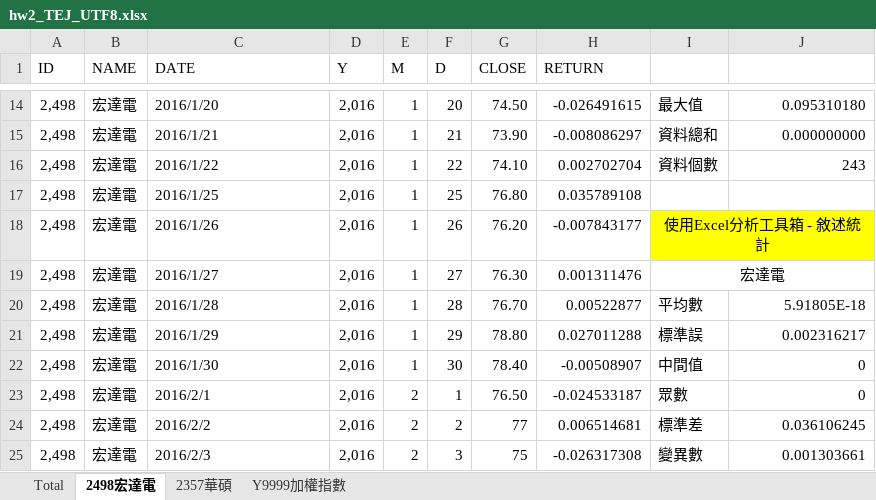
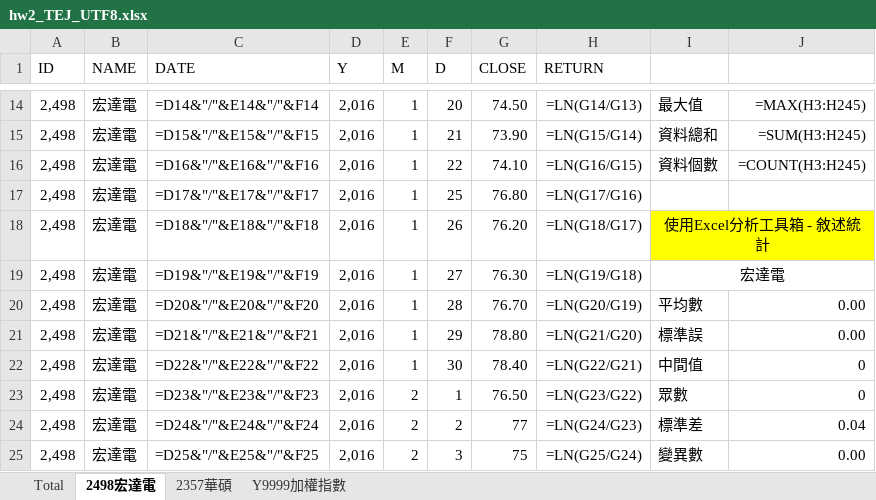
Before and after one commit to JTHuang-Nunu/python-webstorm-TEJ-Banking-and-Finance, an Excel workbook: hw2_TEJ_UTF8.xlsx, sheet 2498宏達電, drawn as a sheet; only a part is shown, gaps mark what is left out; values as stored, in another font and other column widths than the file's, no borders; formulas without a stored value are shown as written; the diff covers the shown part only; the diff names each change by its address in the sheet, - before the commit and + after, or states it on an @@ line.

```diff
--- a/hw2_TEJ_UTF8.xlsx (sheet 2498宏達電)
+++ b/hw2_TEJ_UTF8.xlsx (sheet 2498宏達電)
-C14 (DATE): 2016/1/20
+C14 (DATE): =D14&"/"&E14&"/"&F14
-H14 (RETURN): -0.026491615
+H14 (RETURN): =LN(G14/G13)
-J14: 0.095310180
+J14: =MAX(H3:H245)
-C15 (DATE): 2016/1/21
+C15 (DATE): =D15&"/"&E15&"/"&F15
-H15 (RETURN): -0.008086297
+H15 (RETURN): =LN(G15/G14)
-J15: 0.000000000
+J15: =SUM(H3:H245)
-C16 (DATE): 2016/1/22
+C16 (DATE): =D16&"/"&E16&"/"&F16
-H16 (RETURN): 0.002702704
+H16 (RETURN): =LN(G16/G15)
-J16: 243
+J16: =COUNT(H3:H245)
-C17 (DATE): 2016/1/25
+C17 (DATE): =D17&"/"&E17&"/"&F17
-H17 (RETURN): 0.035789108
+H17 (RETURN): =LN(G17/G16)
-C18 (DATE): 2016/1/26
+C18 (DATE): =D18&"/"&E18&"/"&F18
-H18 (RETURN): -0.007843177
+H18 (RETURN): =LN(G18/G17)
-C19 (DATE): 2016/1/27
+C19 (DATE): =D19&"/"&E19&"/"&F19
-H19 (RETURN): 0.001311476
+H19 (RETURN): =LN(G19/G18)
-C20 (DATE): 2016/1/28
+C20 (DATE): =D20&"/"&E20&"/"&F20
-H20 (RETURN): 0.00522877
+H20 (RETURN): =LN(G20/G19)
-J20: 5.91805E-18
+J20: 0.00
-C21 (DATE): 2016/1/29
+C21 (DATE): =D21&"/"&E21&"/"&F21
-H21 (RETURN): 0.027011288
+H21 (RETURN): =LN(G21/G20)
-J21: 0.002316217
+J21: 0.00
-C22 (DATE): 2016/1/30
+C22 (DATE): =D22&"/"&E22&"/"&F22
-H22 (RETURN): -0.00508907
+H22 (RETURN): =LN(G22/G21)
-C23 (DATE): 2016/2/1
+C23 (DATE): =D23&"/"&E23&"/"&F23
-H23 (RETURN): -0.024533187
+H23 (RETURN): =LN(G23/G22)
-C24 (DATE): 2016/2/2
+C24 (DATE): =D24&"/"&E24&"/"&F24
-H24 (RETURN): 0.006514681
+H24 (RETURN): =LN(G24/G23)
-J24: 0.036106245
+J24: 0.04
-C25 (DATE): 2016/2/3
+C25 (DATE): =D25&"/"&E25&"/"&F25
-H25 (RETURN): -0.026317308
+H25 (RETURN): =LN(G25/G24)
-J25: 0.001303661
+J25: 0.00
```
Also changed, not shown: 477 edited cells elsewhere in this sheet, sheet Total, sheet Y9999加權指數, sheet 2357華碩, 6 other files.
